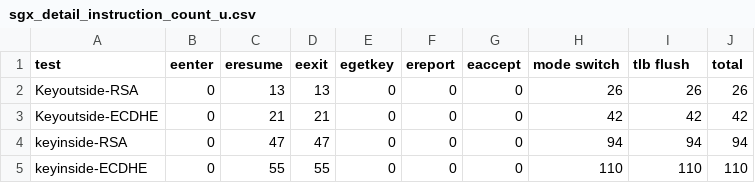
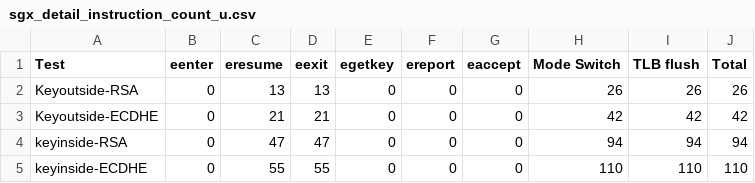
Before and after one commit to betranjacob/gz99-project-report, a CSV file: results/sgx_detail_instruction_count_u.csv, drawn as a sheet.

Commit message:
Capitalize headers in SGX unprivileged instruction count headers

```diff
--- a/results/sgx_detail_instruction_count_u.csv
+++ b/results/sgx_detail_instruction_count_u.csv
@@ -1,2 +1,2 @@
-test,eenter,eresume,eexit,egetkey,ereport,eaccept,mode switch,tlb flush,total
+Test,eenter,eresume,eexit,egetkey,ereport,eaccept,Mode Switch,TLB flush,Total
 Keyoutside-RSA,0,13,13,0,0,0,26,26,26
```
